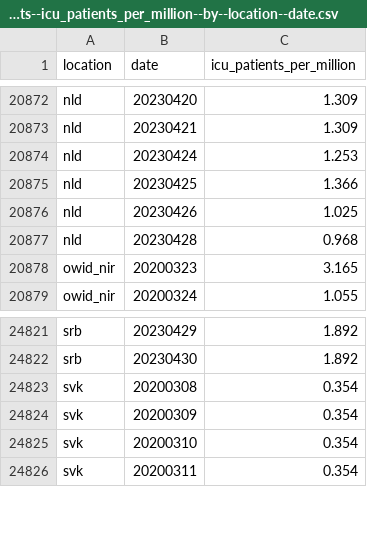
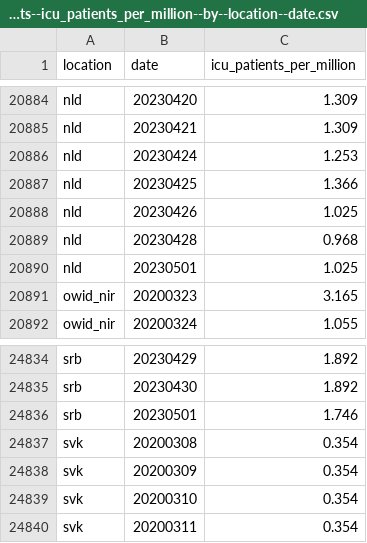
Before and after one commit to open-numbers/ddf--owid--covid_19, a CSV file: ddf--datapoints--icu_patients_per_million--by--location--date.csv, drawn as a sheet; only a part is shown, gaps mark what is left out; the diff covers the shown part only.

```diff
--- a/ddf--datapoints--icu_patients_per_million--by--location--date.csv
+++ b/ddf--datapoints--icu_patients_per_million--by--location--date.csv
@@ -20877,2 +20889,3 @@ nld,20230426,1.025
 nld,20230428,0.968
+nld,20230501,1.025
 owid_nir,20200323,3.165
@@ -24822,2 +24835,3 @@ srb,20230429,1.892
 srb,20230430,1.892
+srb,20230501,1.746
 svk,20200308,0.354
```
Also changed, not shown: 13 added rows and 2 edited cells elsewhere in this file, ddf--datapoints--icu_patients--by--location--date.csv, ddf--datapoints--total_boosters--by--location--date.csv, 25 other files.
